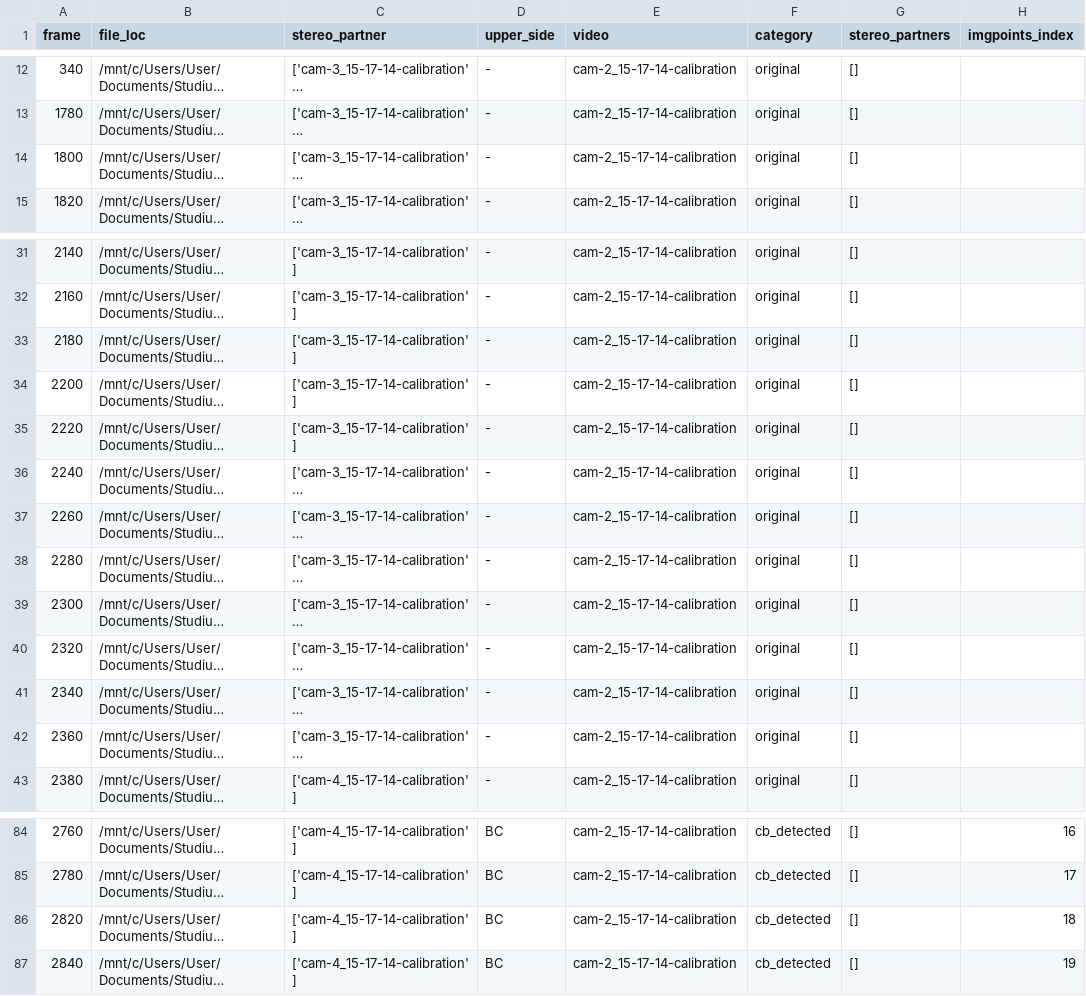
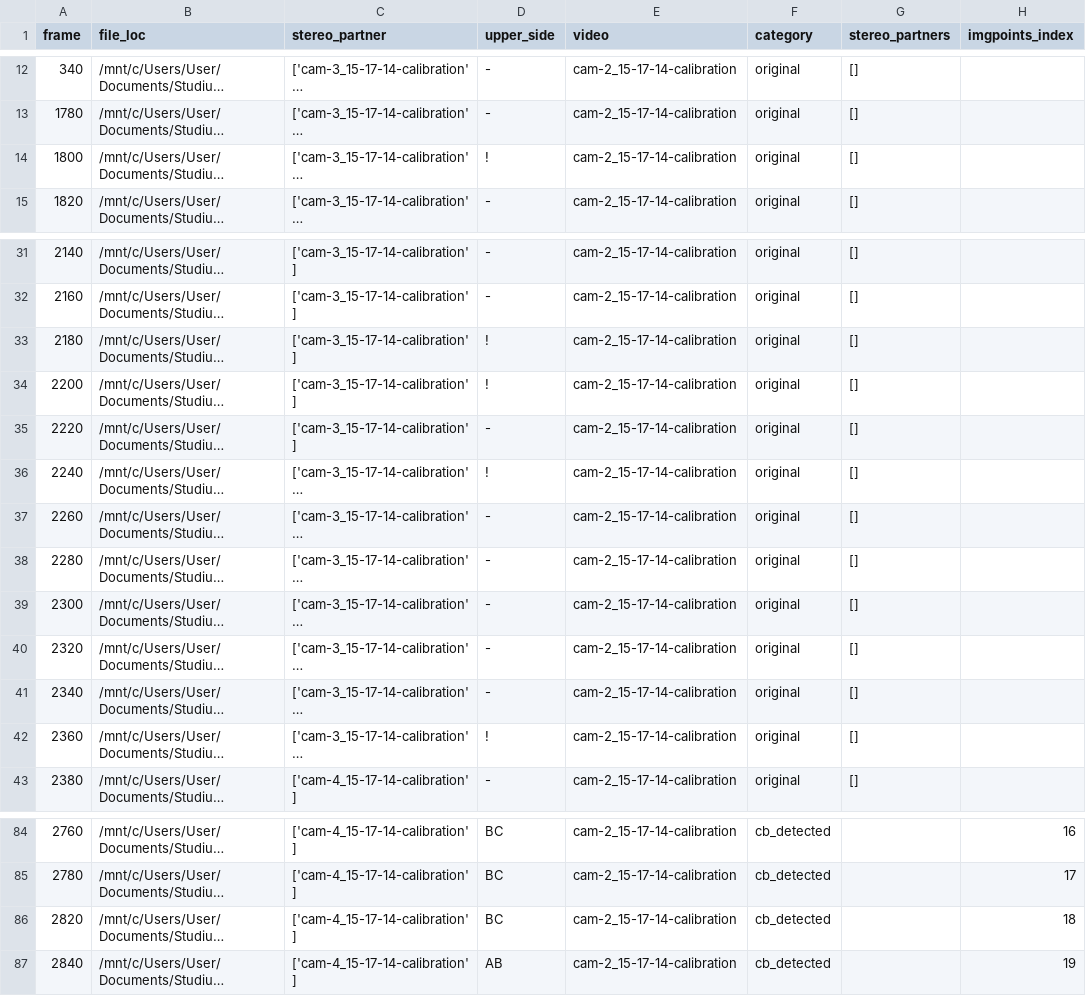
Before and after one commit to AllbaerEisstein/DeepShapeKit-v2, a CSV file: calibration/calib_outputs/cam-2_15-17-14-calibration/files.csv, drawn as a sheet; only a part is shown, gaps mark what is left out; long unchanged cells end in …; the diff covers the shown part only; the diff names each change by its address in the sheet, - before the commit and + after, or states it on an @@ line.

```diff
--- a/calibration/calib_outputs/cam-2_15-17-14-calibration/files.csv
+++ b/calibration/calib_outputs/cam-2_15-17-14-calibration/files.csv
-D14 (upper_side): -
+D14 (upper_side): !
-D33:D34 (upper_side): -
+D33:D34 (upper_side): !
-D36 (upper_side): -
+D36 (upper_side): !
-D42 (upper_side): -
+D42 (upper_side): !
-G84:G87 (stereo_partners): []
+G84:G87 (stereo_partners): (empty)
-D87 (upper_side): BC
+D87 (upper_side): AB
```
Also changed, not shown: 22 edited cells elsewhere in this file, calibration/calib_outputs/cam-1_15-17-14-calibration/files.csv, calibration/calib_outputs/cam-3_15-17-14-calibration/files.csv, 18 other files.
